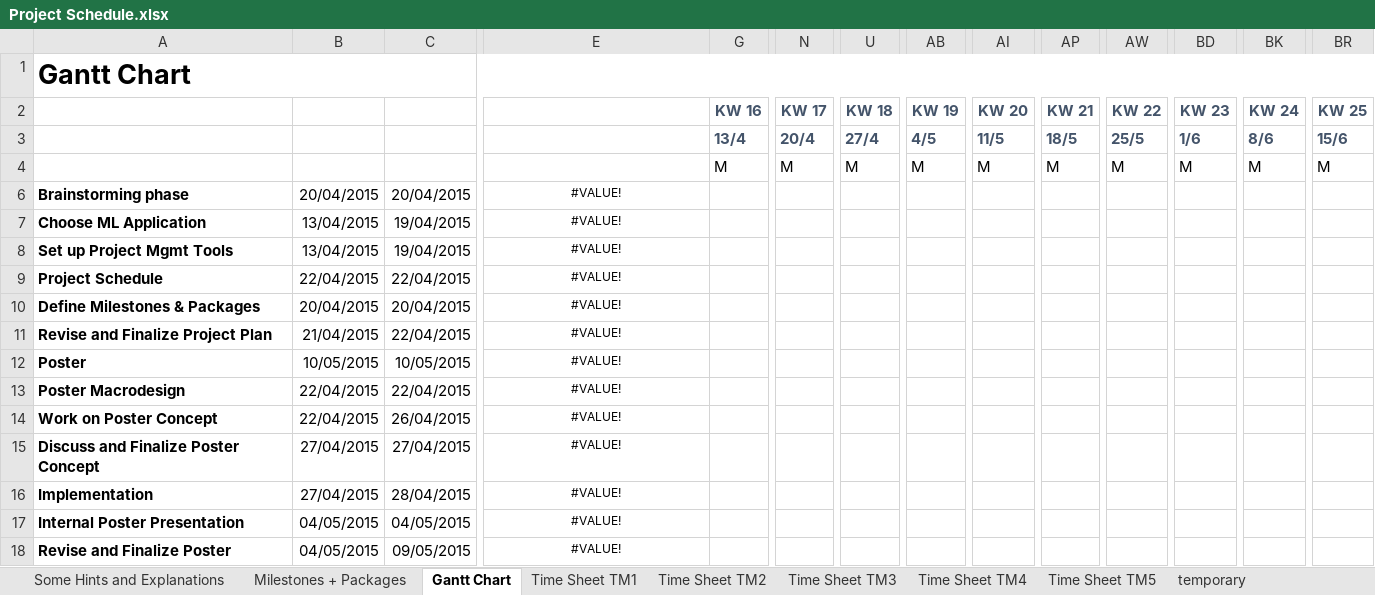
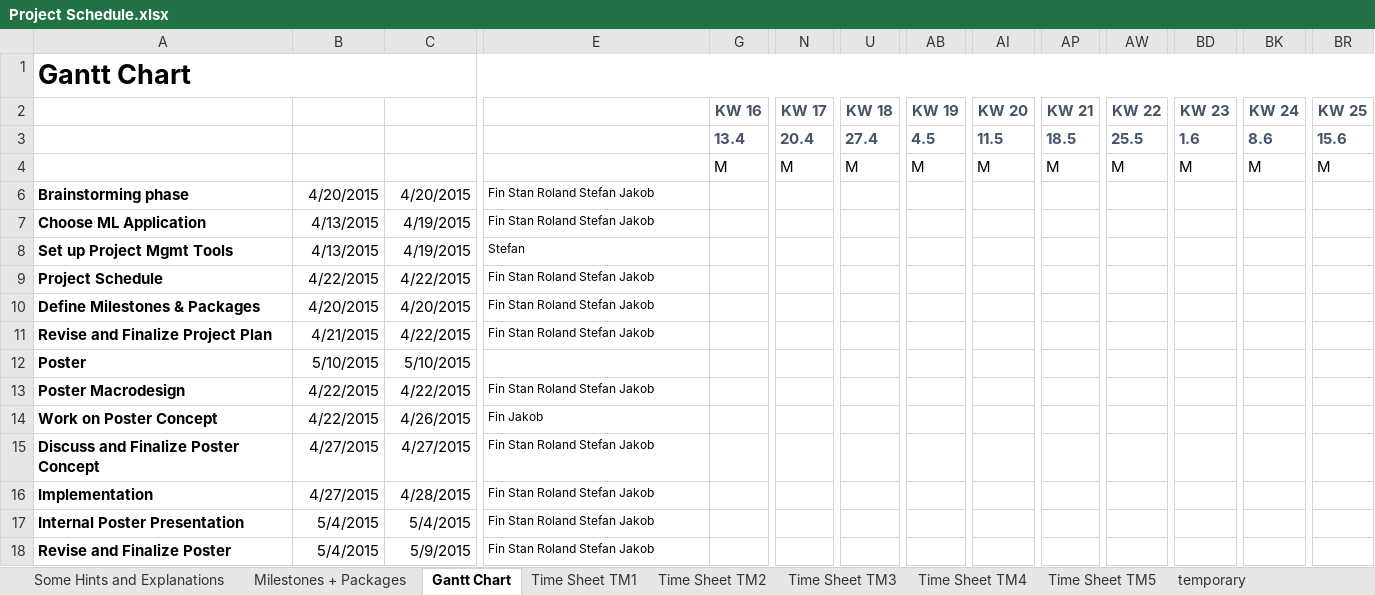
Before and after one commit to heidekrueger/CaseStudiesMachineLearning, an Excel workbook: Project Schedule.xlsx, sheet Gantt Chart, drawn as a sheet; only a part is shown, gaps mark what is left out; values as stored, in another font and other column widths than the file's, no borders; conditional formats not drawn; removed rows and columns are numbered as before the commit, all else as after; rows hold the shown columns only; the diff covers the shown part only; the diff names each change by its address in the sheet, - before the commit and + after, or states it on an @@ line.

```diff
--- a/Project Schedule.xlsx (sheet Gantt Chart)
+++ b/Project Schedule.xlsx (sheet Gantt Chart)
-row 3:  |  |  |  | 13/4 | 20/4 | 27/4 | 4/5 | 11/5 | 18/5 | 25/5 | 1/6 | 8/6 | 15/6
+row 3:  |  |  |  | 13.4 | 20.4 | 27.4 | 4.5 | 11.5 | 18.5 | 25.5 | 1.6 | 8.6 | 15.6
-B6: 20/04/2015
+B6: 4/20/2015
-C6: 20/04/2015
+C6: 4/20/2015
-E6:E7: #VALUE!
+E6:E7: Fin Stan Roland Stefan Jakob
-E6:E11 alignment: center
+E6:E11 alignment: left
-B7:B8: 13/04/2015
+B7:B8: 4/13/2015
-C7:C8: 19/04/2015
+C7:C8: 4/19/2015
-E8: #VALUE!
+E8: Stefan
-B9: 22/04/2015
+B9: 4/22/2015
-C9: 22/04/2015
+C9: 4/22/2015
-E9:E11: #VALUE!
+E9:E11: Fin Stan Roland Stefan Jakob
-B10: 20/04/2015
+B10: 4/20/2015
-C10: 20/04/2015
+C10: 4/20/2015
-B11: 21/04/2015
+B11: 4/21/2015
-C11: 22/04/2015
+C11: 4/22/2015
-B12: 10/05/2015
+B12: 5/10/2015
-C12: 10/05/2015
+C12: 5/10/2015
-E12: #VALUE!
+E12: (empty)
-B13:B14: 22/04/2015
+B13:B14: 4/22/2015
-C13: 22/04/2015
+C13: 4/22/2015
-E13: #VALUE!
+E13: Fin Stan Roland Stefan Jakob
-E13:E18 alignment: center
+E13:E18 alignment: left
-C14: 26/04/2015
+C14: 4/26/2015
-E14: #VALUE!
+E14: Fin Jakob
-B15:B16: 27/04/2015
+B15:B16: 4/27/2015
-C15: 27/04/2015
+C15: 4/27/2015
-E15:E18: #VALUE!
+E15:E18: Fin Stan Roland Stefan Jakob
-C16: 28/04/2015
+C16: 4/28/2015
-B17:B18: 04/05/2015
+B17:B18: 5/4/2015
-C17: 04/05/2015
+C17: 5/4/2015
-C18: 09/05/2015
+C18: 5/9/2015
```
Also changed, not shown: other rows of this sheet, sheet Milestones + Packages, sheet temporary, sheet Time Sheet TM4, sheet Time Sheet TM3, sheet Time Sheet TM5, sheet Time Sheet TM2, 1 more sheet, hidden cells.
